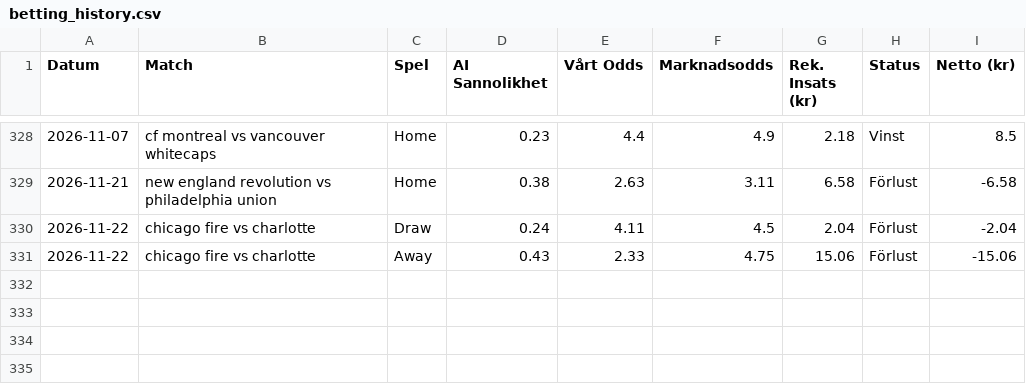
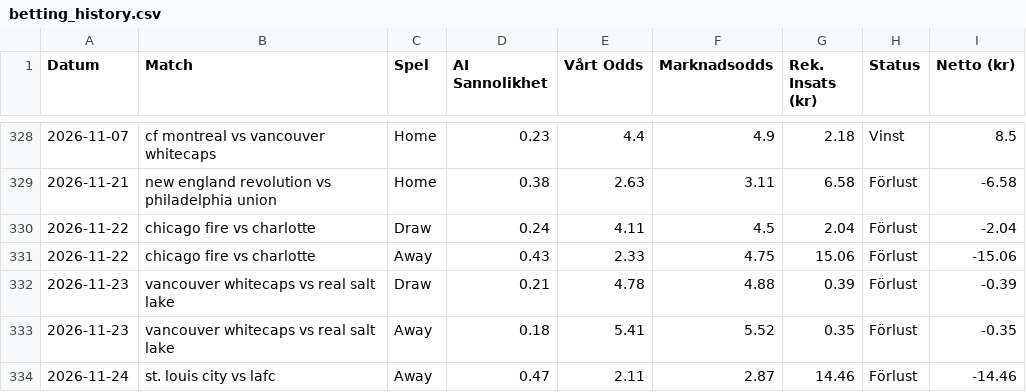
Before and after one commit to bjorndalman/website, a CSV file: data/betting_history.csv, drawn as a sheet; only a part is shown, gaps mark what is left out; the diff names each change by its address in the sheet, - before the commit and + after, or states it on an @@ line.

Commit message:
🏆 Automatisk synk: Ny bot-data och JSON-filer

```diff
--- a/data/betting_history.csv
+++ b/data/betting_history.csv
+row 332: 2026-11-23 | vancouver whitecaps vs real salt lake | Draw | 0.21 | 4.78 | 4.88 | 0.39 | Förlust | -0.39
+row 333: 2026-11-23 | vancouver whitecaps vs real salt lake | Away | 0.18 | 5.41 | 5.52 | 0.35 | Förlust | -0.35
+row 334: 2026-11-24 | st. louis city vs lafc | Away | 0.47 | 2.11 | 2.87 | 14.46 | Förlust | -14.46
```
Also changed, not shown: data/portfolio_summary.csv, 4 other files.
